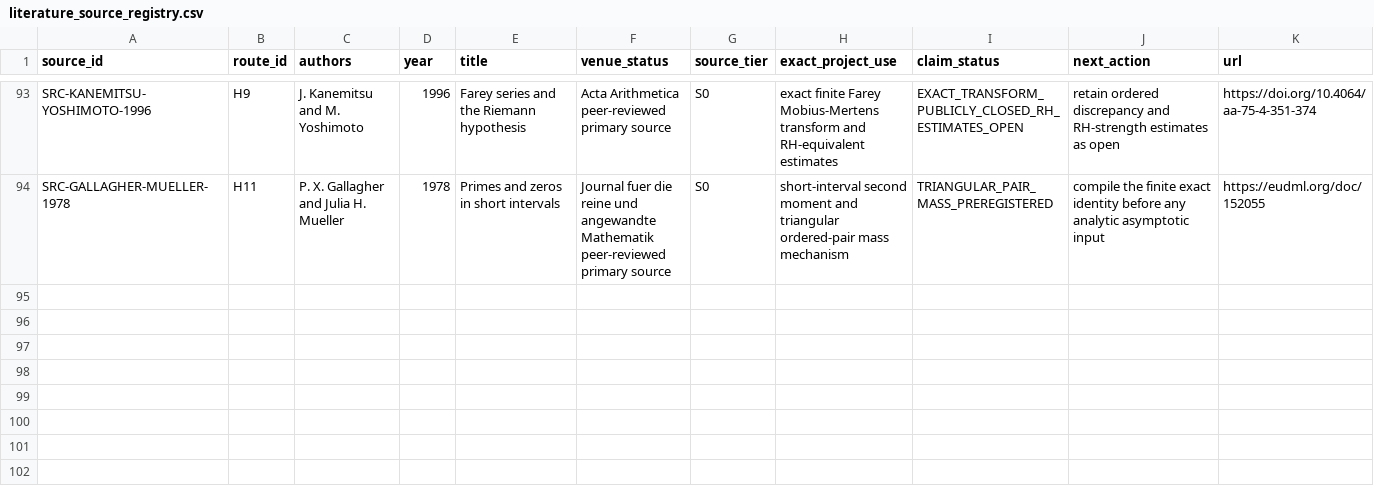
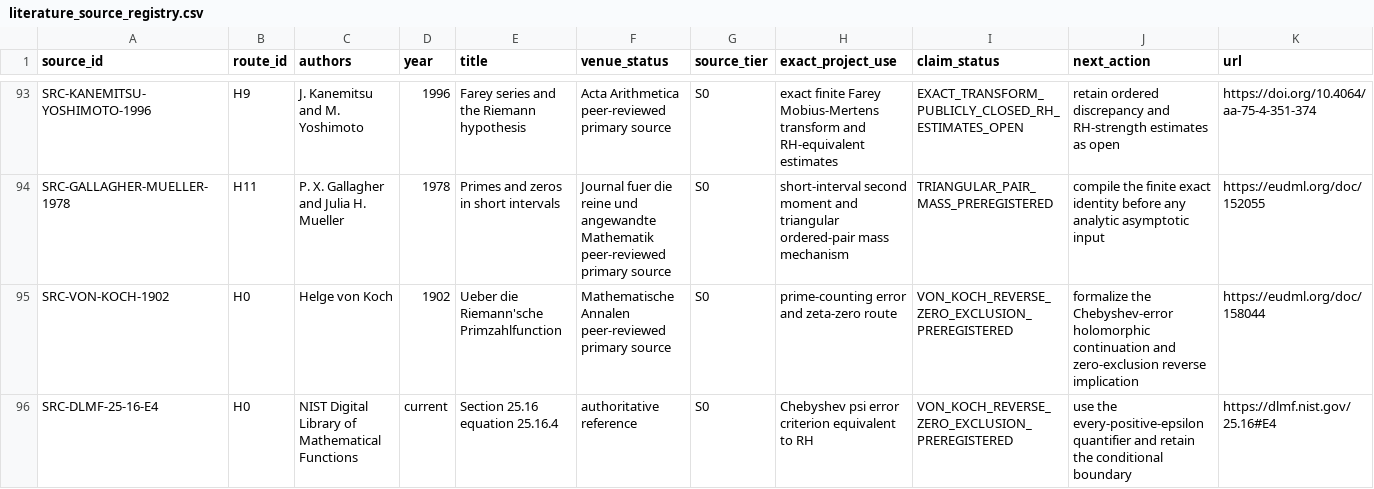
Before and after one commit to Ryugu-07/lean-lab-rh, a CSV file: research/literature_source_registry.csv, drawn as a sheet; only a part is shown, gaps mark what is left out; the diff names each change by its address in the sheet, - before the commit and + after, or states it on an @@ line.

Commit message:
research: preregister H0 reverse zero exclusion

```diff
--- a/research/literature_source_registry.csv
+++ b/research/literature_source_registry.csv
+row 95: SRC-VON-KOCH-1902 | H0 | Helge von Koch | 1902 | Ueber die Riemann'sche Primzahlfunction | Mathematische Annalen peer-reviewed primary source | S0 | prime-counting error and zeta-zero route | VON_KOCH_REVERSE_ZERO_EXCLUSION_PREREGISTERED | formalize the Chebyshev-error holomorphic continuation and zero-exclusion reverse implication | https://eudml.org/doc/158044
+row 96: SRC-DLMF-25-16-E4 | H0 | NIST Digital Library of Mathematical Functions | current | Section 25.16 equation 25.16.4 | authoritative reference | S0 | Chebyshev psi error criterion equivalent to RH | VON_KOCH_REVERSE_ZERO_EXCLUSION_PREREGISTERED | use the every-positive-epsilon quantifier and retain the conditional boundary | https://dlmf.nist.gov/25.16#E4
```
Also changed, not shown: 4 other files.
